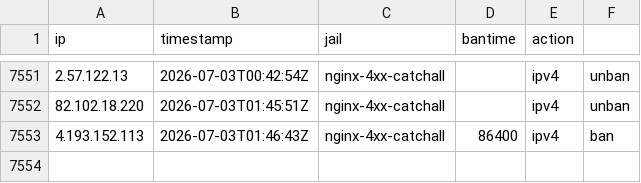
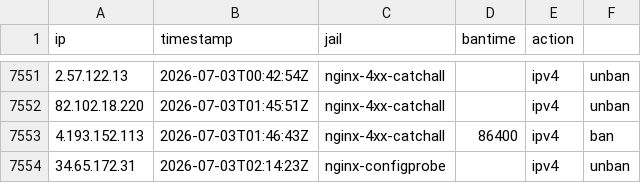
Before and after one commit to perrins-p/EDL, a CSV file: tarpit-log.csv, drawn as a sheet; only a part is shown, gaps mark what is left out.

Commit message:
unban 34.65.172.31 (nginx-configprobe)

```diff
--- a/tarpit-log.csv
+++ b/tarpit-log.csv
@@ -7553 +7553,2 @@ ip,timestamp,jail,bantime,action
 4.193.152.113,2026-07-03T01:46:43Z,nginx-4xx-catchall,86400,ipv4,ban
+34.65.172.31,2026-07-03T02:14:23Z,nginx-configprobe,,ipv4,unban
```
